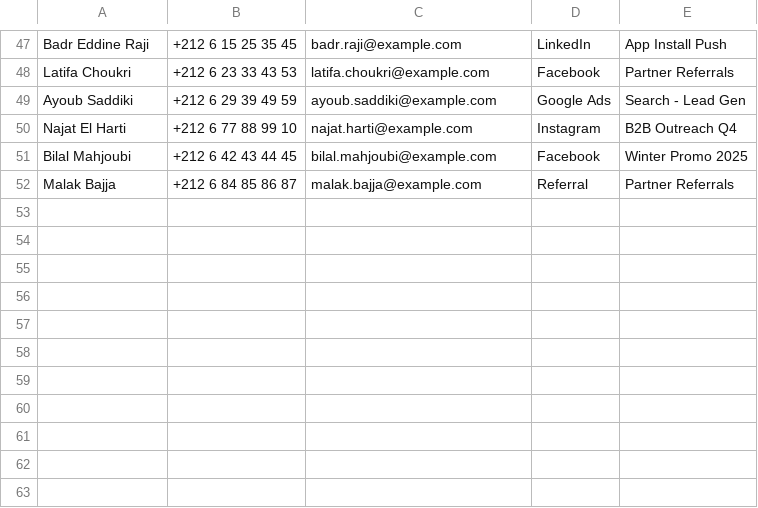
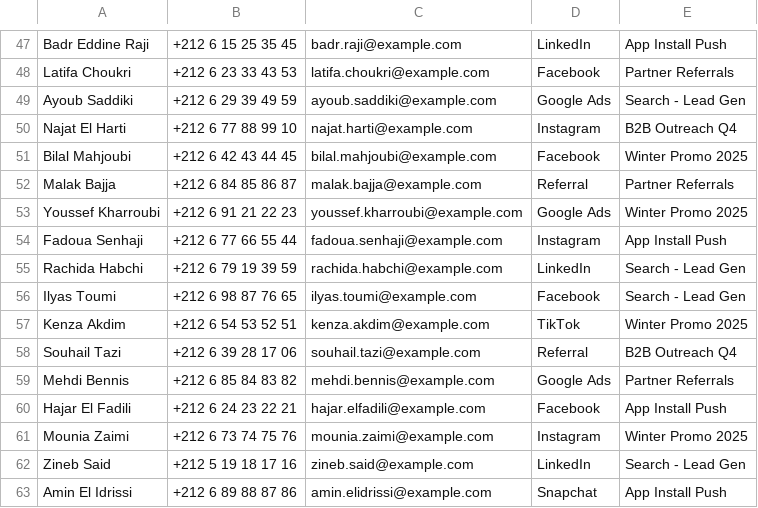
Before and after one commit to mehdirazajaffri/leads-management-system, a CSV file: data.csv, drawn as a sheet; only a part is shown, gaps mark what is left out; the diff names each change by its address in the sheet, - before the commit and + after, or states it on an @@ line.

```diff
--- a/data.csv
+++ b/data.csv
+row 53: Youssef Kharroubi | +212 6 91 21 22 23 | youssef.kharroubi@example.com | Google Ads | Winter Promo 2025
+row 54: Fadoua Senhaji | +212 6 77 66 55 44 | fadoua.senhaji@example.com | Instagram | App Install Push
+row 55: Rachida Habchi | +212 6 79 19 39 59 | rachida.habchi@example.com | LinkedIn | Search - Lead Gen
+row 56: Ilyas Toumi | +212 6 98 87 76 65 | ilyas.toumi@example.com | Facebook | Search - Lead Gen
+row 57: Kenza Akdim | +212 6 54 53 52 51 | kenza.akdim@example.com | TikTok | Winter Promo 2025
+row 58: Souhail Tazi | +212 6 39 28 17 06 | souhail.tazi@example.com | Referral | B2B Outreach Q4
+row 59: Mehdi Bennis | +212 6 85 84 83 82 | mehdi.bennis@example.com | Google Ads | Partner Referrals
+row 60: Hajar El Fadili | +212 6 24 23 22 21 | hajar.elfadili@example.com | Facebook | App Install Push
+row 61: Mounia Zaimi | +212 6 73 74 75 76 | mounia.zaimi@example.com | Instagram | Winter Promo 2025
+row 62: Zineb Said | +212 5 19 18 17 16 | zineb.said@example.com | LinkedIn | Search - Lead Gen
+row 63: Amin El Idrissi | +212 6 89 88 87 86 | amin.elidrissi@example.com | Snapchat | App Install Push
```
Also changed, not shown: 1 other file.
